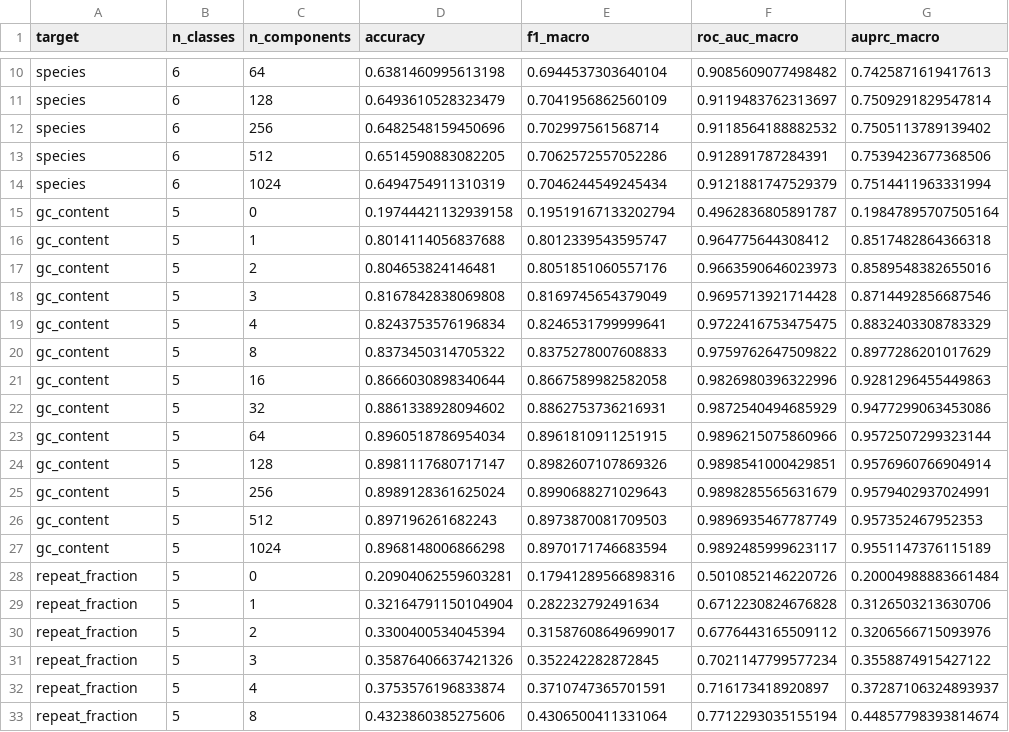
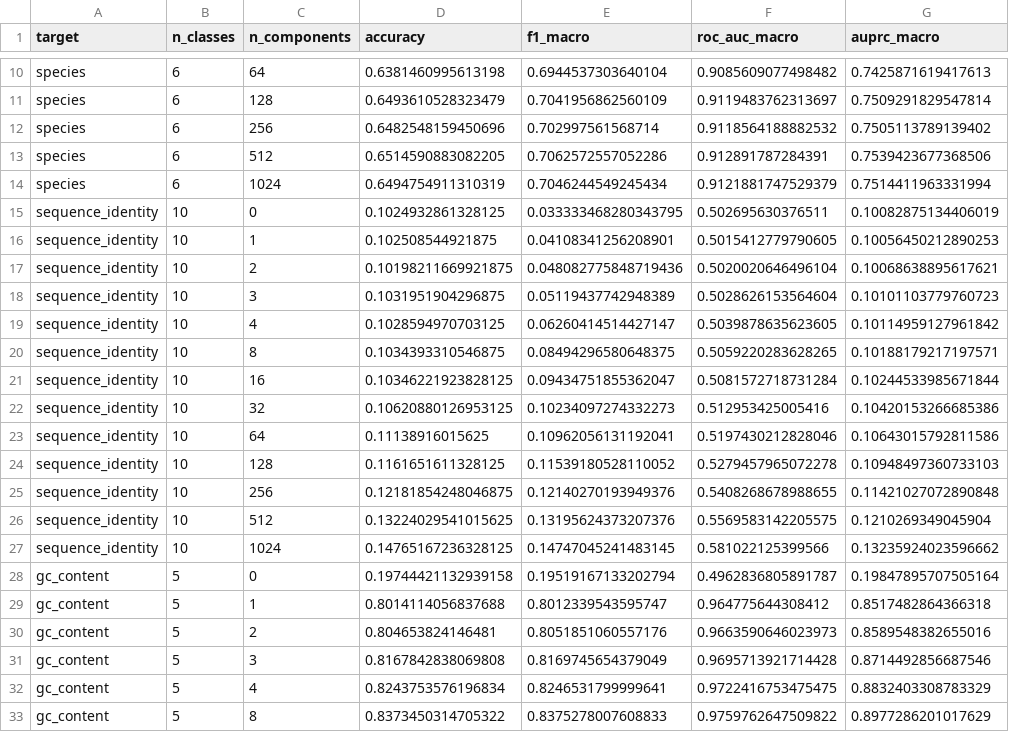
Before and after one commit to eric-czech/plantcad-spectral-analysis, a CSV file: results/sep/v41/pc_scaling_curves.csv, drawn as a sheet; only a part is shown, gaps mark what is left out; the shorter side is filled out with more unchanged rows; the diff names each change by its address in the sheet, - before the commit and + after, or states it on an @@ line.

Commit message:
Add sequence identity task

```diff
--- a/results/sep/v41/pc_scaling_curves.csv
+++ b/results/sep/v41/pc_scaling_curves.csv
+row 15: sequence_identity | 10 | 0 | 0.1024932861328125 | 0.033333468280343795 | 0.502695630376511 | 0.10082875134406019
+row 16: sequence_identity | 10 | 1 | 0.102508544921875 | 0.04108341256208901 | 0.5015412779790605 | 0.10056450212890253
+row 17: sequence_identity | 10 | 2 | 0.10198211669921875 | 0.048082775848719436 | 0.5020020646496104 | 0.10068638895617621
+row 18: sequence_identity | 10 | 3 | 0.1031951904296875 | 0.05119437742948389 | 0.5028626153564604 | 0.10101103779760723
+row 19: sequence_identity | 10 | 4 | 0.1028594970703125 | 0.06260414514427147 | 0.5039878635623605 | 0.10114959127961842
+row 20: sequence_identity | 10 | 8 | 0.1034393310546875 | 0.08494296580648375 | 0.5059220283628265 | 0.10188179217197571
+row 21: sequence_identity | 10 | 16 | 0.10346221923828125 | 0.09434751855362047 | 0.5081572718731284 | 0.10244533985671844
+row 22: sequence_identity | 10 | 32 | 0.10620880126953125 | 0.10234097274332273 | 0.512953425005416 | 0.10420153266685386
+row 23: sequence_identity | 10 | 64 | 0.11138916015625 | 0.10962056131192041 | 0.5197430212828046 | 0.10643015792811586
+row 24: sequence_identity | 10 | 128 | 0.1161651611328125 | 0.11539180528110052 | 0.5279457965072278 | 0.10948497360733103
+row 25: sequence_identity | 10 | 256 | 0.12181854248046875 | 0.12140270193949376 | 0.5408268678988655 | 0.11421027072890848
+row 26: sequence_identity | 10 | 512 | 0.13224029541015625 | 0.13195624373207376 | 0.5569583142205575 | 0.1210269349045904
+row 27: sequence_identity | 10 | 1024 | 0.14765167236328125 | 0.14747045241483145 | 0.581022125399566 | 0.13235924023596662
```
Also changed, not shown: results/sep/v40/eigenspectrum_sglmexp_n262144_l512_pmean_confusion_matrix.csv, results/sep/v40/eigenspectrum_sglmexp_n262144_l512_pmean_confusion_matrix_metrics.csv, 31 other files.
